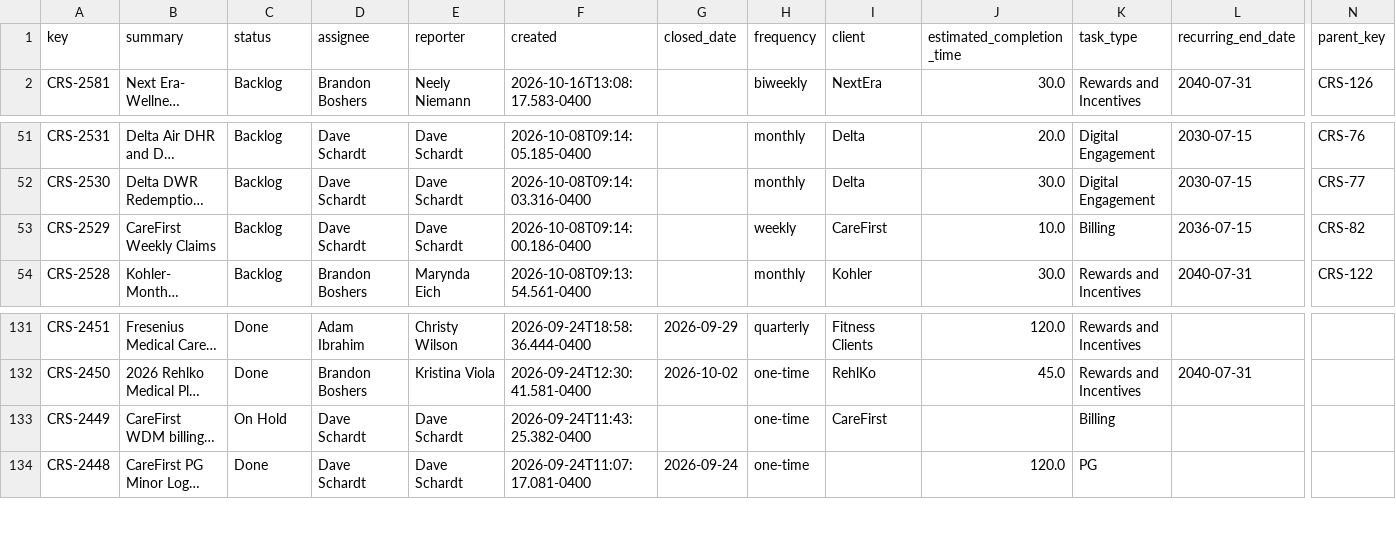
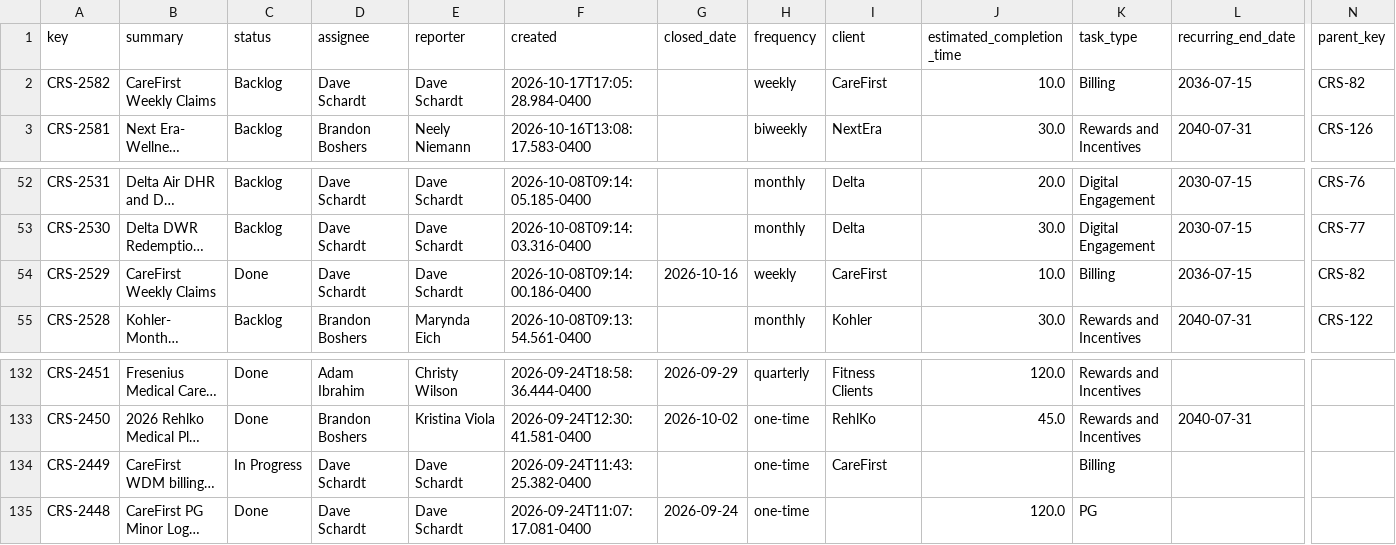
Before and after one commit to brandonboshers/crs-jira-dashboard, a CSV file: data/crs_jira_export.csv, drawn as a sheet; only a part is shown, gaps mark what is left out; long unchanged cells end in …; addresses are those after the commit; rows hold the shown columns only; the diff names each change by its address in the sheet, - before the commit and + after, or states it on an @@ line.

Commit message:
Sync dashboard from source

```diff
--- a/data/crs_jira_export.csv
+++ b/data/crs_jira_export.csv
+row 2: CRS-2582 | CareFirst Weekly Claims | Backlog | Dave Schardt | Dave Schardt | 2026-10-17T17:05:28.984-0400 |  | weekly | CareFirst | 10.0 | Billing | 2036-07-15 | CRS-82
-C54 (status): Backlog
+C54 (status): Done
-G54 (closed_date): (empty)
+G54 (closed_date): 2026-10-16
-C134 (status): On Hold
+C134 (status): In Progress
```
